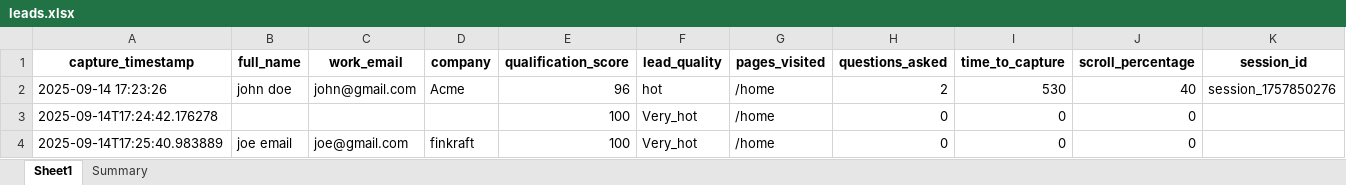
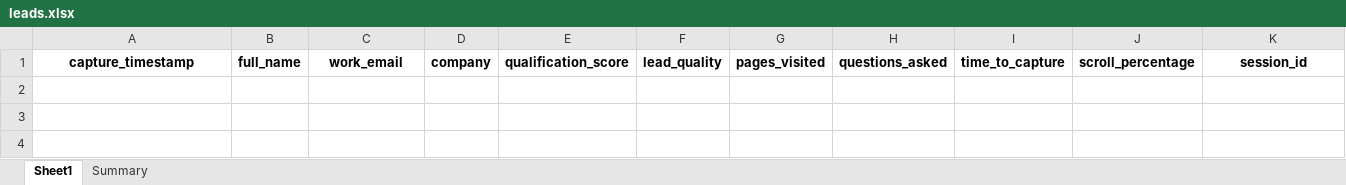
Before and after one commit to SIDDHARTH000001/Sales-Page-Quick-Answer-Lead-Bot, an Excel workbook: leads.xlsx, sheet Sheet1, drawn as a sheet; values as stored, in another font and other column widths than the file's, no borders; the diff names each change by its address in the sheet, - before the commit and + after, or states it on an @@ line.

```diff
--- a/leads.xlsx (sheet Sheet1)
+++ b/leads.xlsx (sheet Sheet1)
-row 2: 2025-09-14 17:23:26 | john doe | john@gmail.com | Acme | 96 | hot | /home | 2 | 530 | 40 | session_1757850276
-row 3: 2025-09-14T17:24:42.176278 |  |  |  | 100 | Very_hot | /home | 0 | 0 | 0
-row 4: 2025-09-14T17:25:40.983889 | joe email | joe@gmail.com | finkraft | 100 | Very_hot | /home | 0 | 0 | 0
```
Also changed, not shown: 1 other file.
